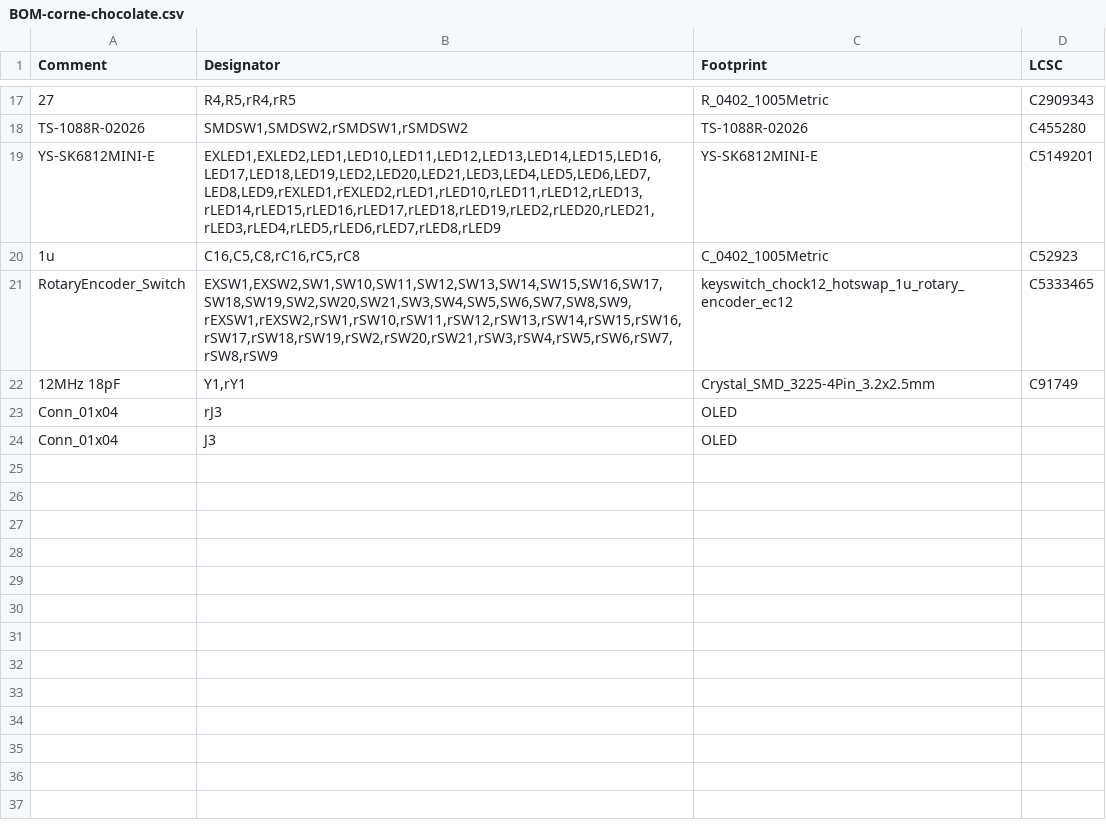
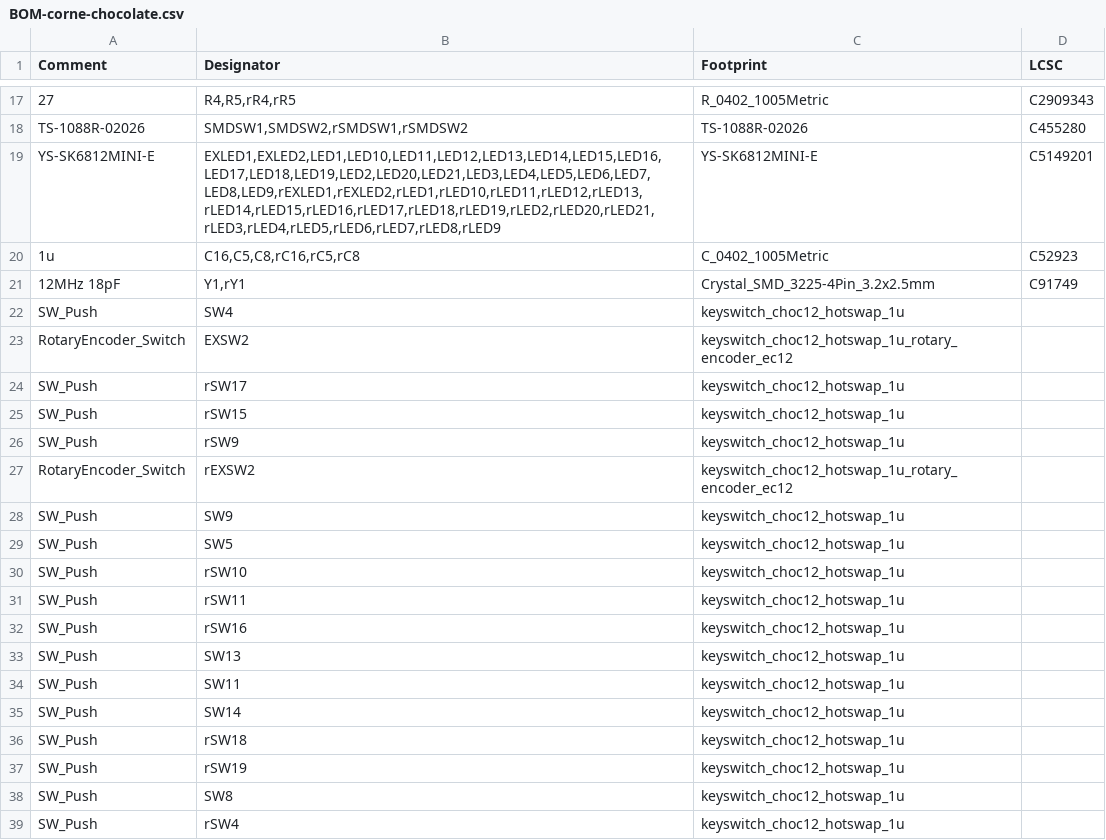
Before and after one commit to foostan/crkbd, a CSV file: pcbs/corne-chocolate/jlcpcb/production_files/BOM-corne-chocolate.csv, drawn as a sheet; only a part is shown, gaps mark what is left out; the shorter side is filled out with more unchanged rows; removed rows and columns are numbered as before the commit, all else as after; the diff covers the shown part only; the diff names each change by its address in the sheet, - before the commit and + after, or states it on an @@ line.

Commit message:
Update encoder pin

```diff
--- a/pcbs/corne-chocolate/jlcpcb/production_files/BOM-corne-chocolate.csv
+++ b/pcbs/corne-chocolate/jlcpcb/production_files/BOM-corne-chocolate.csv
-row 21: RotaryEncoder_Switch | EXSW1,EXSW2,SW1,SW10,SW11,SW12,SW13,SW14,SW15,SW16,SW17,SW18,SW19,SW2,SW20,SW21,SW3,SW4,SW5,SW6,SW7,SW8,SW9,rEXSW1,rEXSW2,rSW1,rSW10,rSW11,rSW12,rSW13,rSW14,rSW15,rSW16,rSW17,rSW18,rSW19,rSW2,rSW20,rSW21,rSW3,rSW4,rSW5,rSW6,rSW7,rSW8,rSW9 | keyswitch_chock12_hotswap_1u_rotary_encoder_ec12 | C5333465
-row 23: Conn_01x04 | rJ3 | OLED
+row 22: SW_Push | SW4 | keyswitch_choc12_hotswap_1u
+row 23: RotaryEncoder_Switch | EXSW2 | keyswitch_choc12_hotswap_1u_rotary_encoder_ec12
+row 24: SW_Push | rSW17 | keyswitch_choc12_hotswap_1u
+row 25: SW_Push | rSW15 | keyswitch_choc12_hotswap_1u
+row 26: SW_Push | rSW9 | keyswitch_choc12_hotswap_1u
+row 27: RotaryEncoder_Switch | rEXSW2 | keyswitch_choc12_hotswap_1u_rotary_encoder_ec12
+row 28: SW_Push | SW9 | keyswitch_choc12_hotswap_1u
+row 29: SW_Push | SW5 | keyswitch_choc12_hotswap_1u
+row 30: SW_Push | rSW10 | keyswitch_choc12_hotswap_1u
+row 31: SW_Push | rSW11 | keyswitch_choc12_hotswap_1u
+row 32: SW_Push | rSW16 | keyswitch_choc12_hotswap_1u
+row 33: SW_Push | SW13 | keyswitch_choc12_hotswap_1u
+row 34: SW_Push | SW11 | keyswitch_choc12_hotswap_1u
+row 35: SW_Push | SW14 | keyswitch_choc12_hotswap_1u
+row 36: SW_Push | rSW18 | keyswitch_choc12_hotswap_1u
+row 37: SW_Push | rSW19 | keyswitch_choc12_hotswap_1u
+row 38: SW_Push | SW8 | keyswitch_choc12_hotswap_1u
+row 39: SW_Push | rSW4 | keyswitch_choc12_hotswap_1u
```
Also changed, not shown: 28 added rows elsewhere in this file, pcbs/corne-cherry/jlcpcb/production_files/BOM-corne-cherry.csv, pcbs/corne-cherry/jlcpcb/production_files/CPL-corne-cherry.csv, 9 other files.
